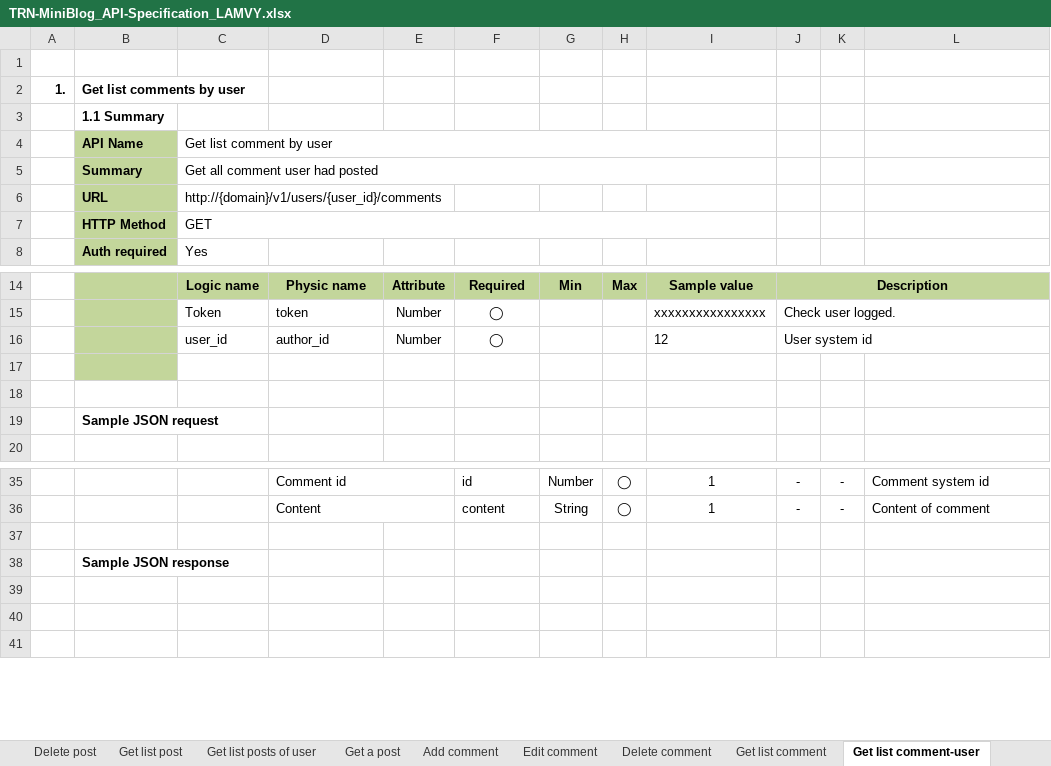
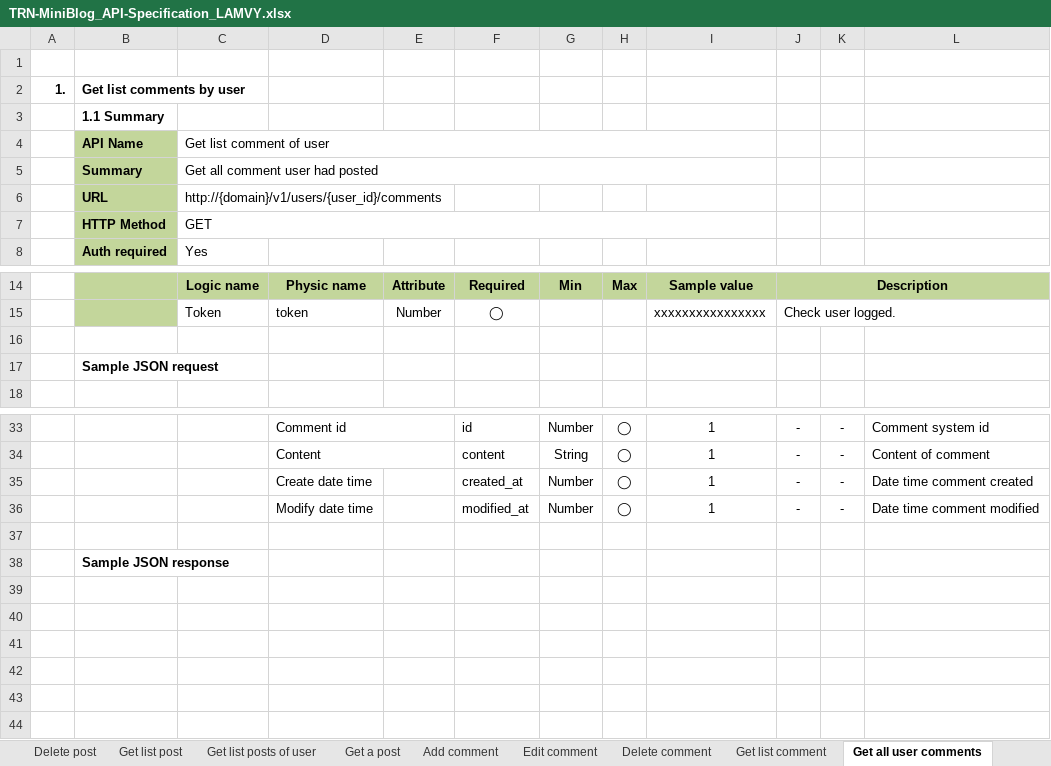
Before and after one commit to Mulodo-PHP-Training/miniblog-lam.vy, an Excel workbook: doc/API_Design/API_Spec/TRN-MiniBlog_API-Specification_LAMVY.xlsx, sheet Get all user comments, drawn as a sheet; only a part is shown, gaps mark what is left out; values as stored, in another font and other column widths than the file's, no borders; charts and pictures not drawn; removed rows and columns are numbered as before the commit, all else as after; the diff names each change by its address in the sheet, - before the commit and + after, or states it on an @@ line.

Commit message:
Upload api design for get all user comments

```diff
--- a/doc/API_Design/API_Spec/TRN-MiniBlog_API-Specification_LAMVY.xlsx (sheet Get all user comments)
+++ b/doc/API_Design/API_Spec/TRN-MiniBlog_API-Specification_LAMVY.xlsx (sheet Get all user comments)
-sheet tab: Get list comment-user
+sheet tab: Get all user comments
-C4: Get list comment by user
+C4: Get list comment of user
-row 16:  |  | user_id | author_id | Number | ◯ |  |  | 12 | User system id
-row 17: (empty)
+row 35:  |  |  | Create date time |  | created_at | Number | ◯ | 1 | - | - | Date time comment created
+row 36:  |  |  | Modify date time |  | modified_at | Number | ◯ | 1 | - | - | Date time comment modified
+row 39: (empty)
+row 40: (empty)
+row 41: (empty)
```
Also changed, not shown: charts or pictures, 2 other files.
